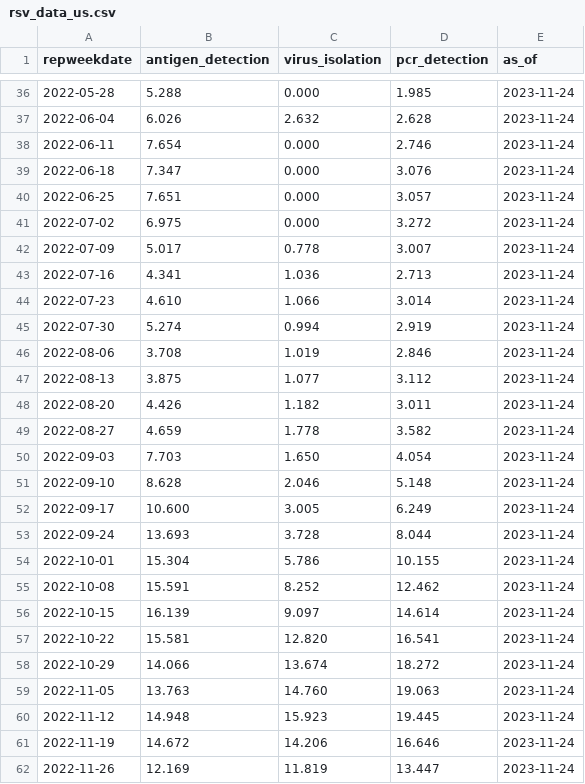
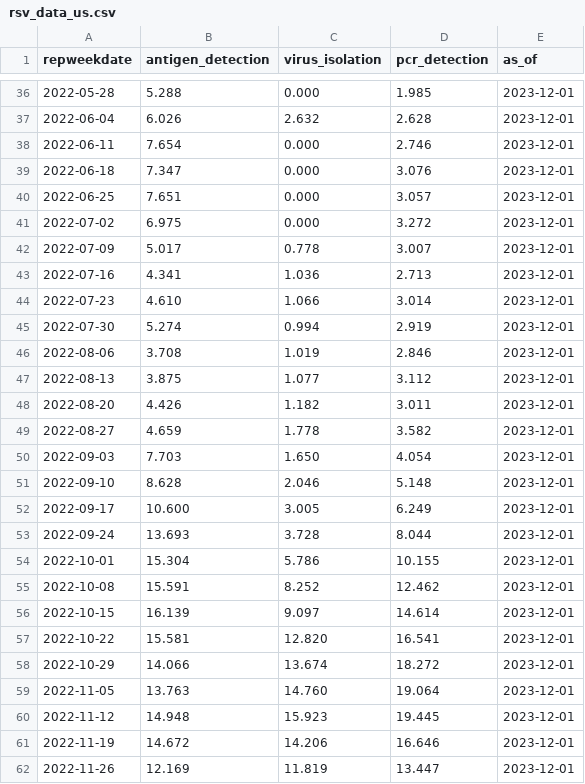
Before and after one commit to midas-network/rsv-scenario-modeling-hub, a CSV file: auxiliary-data/rsv/nrevss/rsv_data_us.csv, drawn as a sheet; only a part is shown, gaps mark what is left out; the diff covers the shown part only.

```diff
--- a/auxiliary-data/rsv/nrevss/rsv_data_us.csv
+++ b/auxiliary-data/rsv/nrevss/rsv_data_us.csv
@@ -36,27 +36,27 @@ repweekdate,antigen_detection,virus_isolation,pcr_detection,as_of
-2022-05-28,5.288,0.000,1.985,2023-11-24
-2022-06-04,6.026,2.632,2.628,2023-11-24
-2022-06-11,7.654,0.000,2.746,2023-11-24
-2022-06-18,7.347,0.000,3.076,2023-11-24
-2022-06-25,7.651,0.000,3.057,2023-11-24
-2022-07-02,6.975,0.000,3.272,2023-11-24
-2022-07-09,5.017,0.778,3.007,2023-11-24
-2022-07-16,4.341,1.036,2.713,2023-11-24
-2022-07-23,4.610,1.066,3.014,2023-11-24
-2022-07-30,5.274,0.994,2.919,2023-11-24
-2022-08-06,3.708,1.019,2.846,2023-11-24
-2022-08-13,3.875,1.077,3.112,2023-11-24
-2022-08-20,4.426,1.182,3.011,2023-11-24
-2022-08-27,4.659,1.778,3.582,2023-11-24
-2022-09-03,7.703,1.650,4.054,2023-11-24
-2022-09-10,8.628,2.046,5.148,2023-11-24
-2022-09-17,10.600,3.005,6.249,2023-11-24
-2022-09-24,13.693,3.728,8.044,2023-11-24
-2022-10-01,15.304,5.786,10.155,2023-11-24
-2022-10-08,15.591,8.252,12.462,2023-11-24
-2022-10-15,16.139,9.097,14.614,2023-11-24
-2022-10-22,15.581,12.820,16.541,2023-11-24
-2022-10-29,14.066,13.674,18.272,2023-11-24
-2022-11-05,13.763,14.760,19.063,2023-11-24
-2022-11-12,14.948,15.923,19.445,2023-11-24
-2022-11-19,14.672,14.206,16.646,2023-11-24
-2022-11-26,12.169,11.819,13.447,2023-11-24
+2022-05-28,5.288,0.000,1.985,2023-12-01
+2022-06-04,6.026,2.632,2.628,2023-12-01
+2022-06-11,7.654,0.000,2.746,2023-12-01
+2022-06-18,7.347,0.000,3.076,2023-12-01
+2022-06-25,7.651,0.000,3.057,2023-12-01
+2022-07-02,6.975,0.000,3.272,2023-12-01
+2022-07-09,5.017,0.778,3.007,2023-12-01
+2022-07-16,4.341,1.036,2.713,2023-12-01
+2022-07-23,4.610,1.066,3.014,2023-12-01
+2022-07-30,5.274,0.994,2.919,2023-12-01
+2022-08-06,3.708,1.019,2.846,2023-12-01
+2022-08-13,3.875,1.077,3.112,2023-12-01
+2022-08-20,4.426,1.182,3.011,2023-12-01
+2022-08-27,4.659,1.778,3.582,2023-12-01
+2022-09-03,7.703,1.650,4.054,2023-12-01
+2022-09-10,8.628,2.046,5.148,2023-12-01
+2022-09-17,10.600,3.005,6.249,2023-12-01
+2022-09-24,13.693,3.728,8.044,2023-12-01
+2022-10-01,15.304,5.786,10.155,2023-12-01
+2022-10-08,15.591,8.252,12.462,2023-12-01
+2022-10-15,16.139,9.097,14.614,2023-12-01
+2022-10-22,15.581,12.820,16.541,2023-12-01
+2022-10-29,14.066,13.674,18.272,2023-12-01
+2022-11-05,13.763,14.760,19.064,2023-12-01
+2022-11-12,14.948,15.923,19.445,2023-12-01
+2022-11-19,14.672,14.206,16.646,2023-12-01
+2022-11-26,12.169,11.819,13.447,2023-12-01
```
Also changed, not shown: 2 added rows and 93 edited cells elsewhere in this file, auxiliary-data/rsv/nrevss/rsv_antigen_3_week_average.csv, auxiliary-data/rsv/nrevss/rsv_numerator_data_5_week_average.csv, 6 other files.
